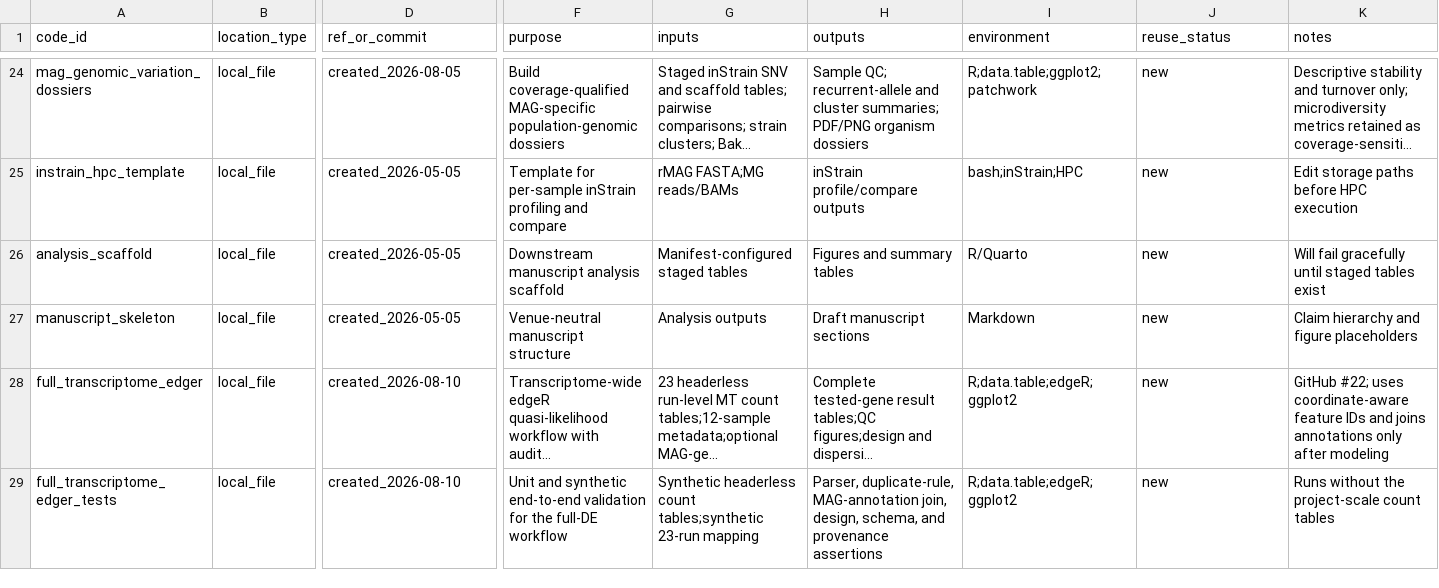
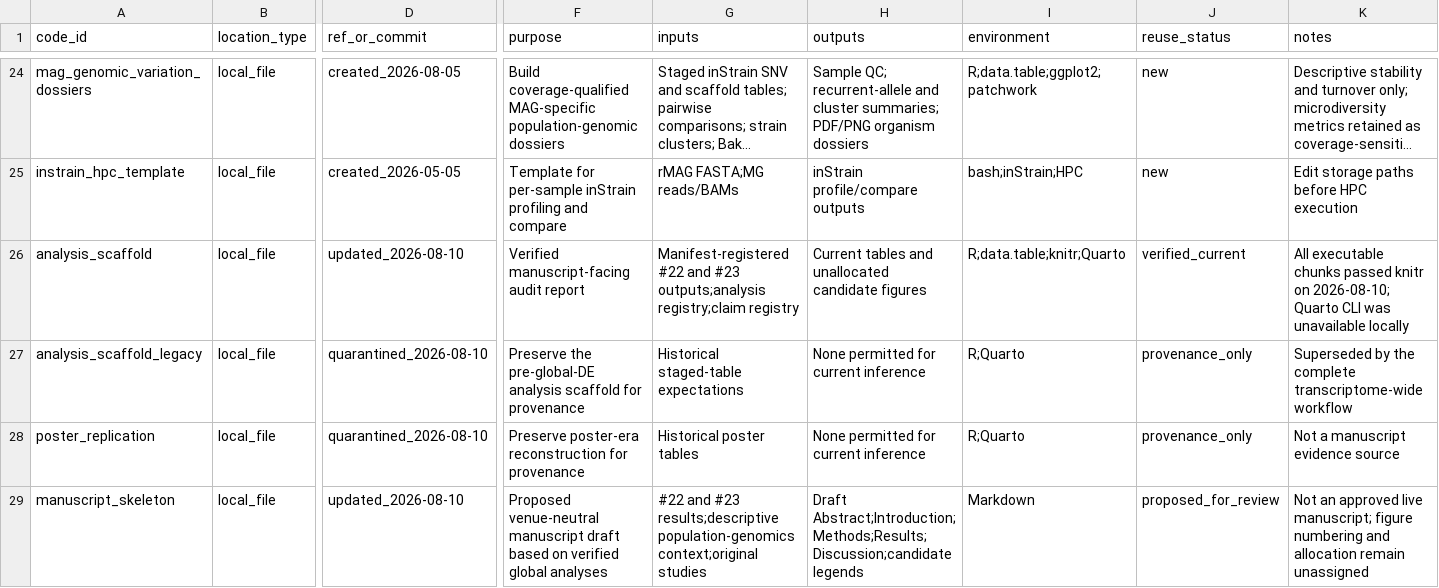
Before and after one commit to shaman-narayanasamy/phage_uv_ecology_analysis, a TSV file: manifests/code_manifest.tsv, drawn as a sheet; only a part is shown, gaps mark what is left out; the shorter side is filled out with more unchanged rows; long unchanged cells end in …; addresses are those after the commit; rows hold the shown columns only; the diff covers the shown part only; the diff names each change by its address in the sheet, - before the commit and + after, or states it on an @@ line.

Commit message:
Rebuild manuscript workflow from global DE

```diff
--- a/manifests/code_manifest.tsv
+++ b/manifests/code_manifest.tsv
-D26 (ref_or_commit): created_2026-05-05
+D26 (ref_or_commit): updated_2026-08-10
-F26 (purpose): Downstream manuscript analysis scaffold
+F26 (purpose): Verified manuscript-facing audit report
-G26 (inputs): Manifest-configured staged tables
+G26 (inputs): Manifest-registered #22 and #23 outputs;analysis registry;claim registry
-H26 (outputs): Figures and summary tables
+H26 (outputs): Current tables and unallocated candidate figures
-I26 (environment): R/Quarto
+I26 (environment): R;data.table;knitr;Quarto
-J26 (reuse_status): new
+J26 (reuse_status): verified_current
-K26 (notes): Will fail gracefully until staged tables exist
+K26 (notes): All executable chunks passed knitr on 2026-08-10; Quarto CLI was unavailable locally
+row 27: analysis_scaffold_legacy | local_file | quarantined_2026-08-10 | Preserve the pre-global-DE analysis scaffold for provenance | Historical staged-table expectations | None permitted for current inference | R;Quarto | provenance_only | Superseded by the complete transcriptome-wide workflow
+row 28: poster_replication | local_file | quarantined_2026-08-10 | Preserve poster-era reconstruction for provenance | Historical poster tables | None permitted for current inference | R;Quarto | provenance_only | Not a manuscript evidence source
-D29 (ref_or_commit): created_2026-05-05
+D29 (ref_or_commit): updated_2026-08-10
-F29 (purpose): Venue-neutral manuscript structure
+F29 (purpose): Proposed venue-neutral manuscript draft based on verified global analyses
-G29 (inputs): Analysis outputs
+G29 (inputs): #22 and #23 results;descriptive population-genomics context;original studies
-H29 (outputs): Draft manuscript sections
+H29 (outputs): Draft Abstract;Introduction;Methods;Results;Discussion;candidate legends
-J29 (reuse_status): new
+J29 (reuse_status): proposed_for_review
-K29 (notes): Claim hierarchy and figure placeholders
+K29 (notes): Not an approved live manuscript; figure numbering and allocation remain unassigned
```
Also changed, not shown: 4 added rows elsewhere in this file, manifests/data_manifest.tsv, 15 other files.
